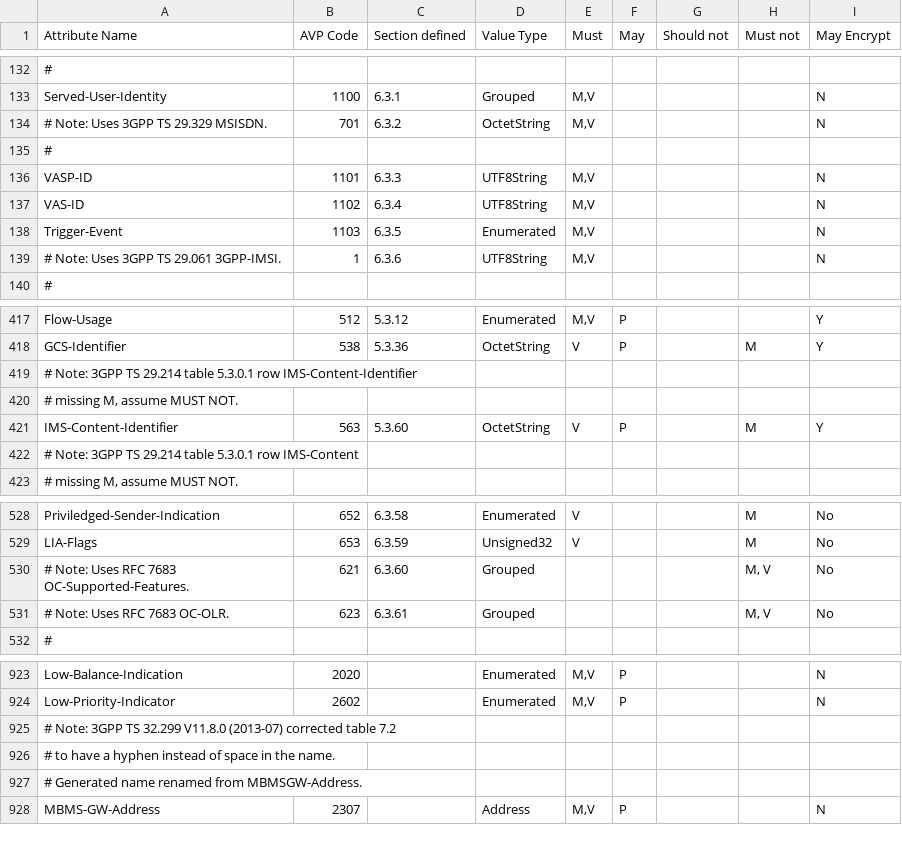
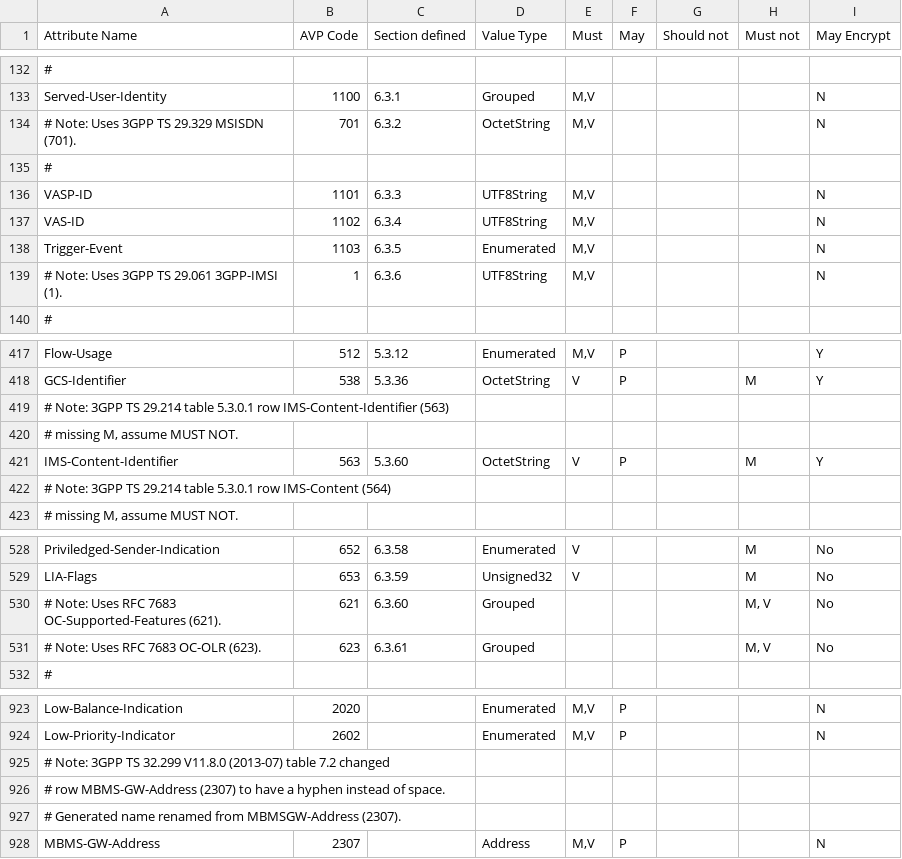
Before and after one commit to sdecugis/freeDiameter, a CSV file: extensions/dict_dcca_3gpp/dict_dcca_3gpp.csv, drawn as a sheet; only a part is shown, gaps mark what is left out; the diff covers the shown part only; the diff names each change by its address in the sheet, - before the commit and + after, or states it on an @@ line.

Commit message:
dict_dcca_3gpp: more comment improvements
Update comments with (Code) after AVP name,
to assist with searching for AVPs in comments.

```diff
--- a/extensions/dict_dcca_3gpp/dict_dcca_3gpp.csv
+++ b/extensions/dict_dcca_3gpp/dict_dcca_3gpp.csv
-A134 (Attribute Name): # Note: Uses 3GPP TS 29.329 MSISDN.
+A134 (Attribute Name): # Note: Uses 3GPP TS 29.329 MSISDN (701).
-A139 (Attribute Name): # Note: Uses 3GPP TS 29.061 3GPP-IMSI.
+A139 (Attribute Name): # Note: Uses 3GPP TS 29.061 3GPP-IMSI (1).
-A419 (Attribute Name): …row IMS-Content-Identifier
+A419 (Attribute Name): …row IMS-Content-Identifier (563)
-A422 (Attribute Name): …row IMS-Content
+A422 (Attribute Name): …row IMS-Content (564)
-A530 (Attribute Name): …RFC 7683 OC-Supported-Features.
+A530 (Attribute Name): …RFC 7683 OC-Supported-Features (621).
-A531 (Attribute Name): # Note: Uses RFC 7683 OC-OLR.
+A531 (Attribute Name): # Note: Uses RFC 7683 OC-OLR (623).
-A925 (Attribute Name): …V11.8.0 (2013-07) corrected table 7.2
+A925 (Attribute Name): …V11.8.0 (2013-07) table 7.2 changed
-A926 (Attribute Name): # to have a hyphen instead of space in the name.
+A926 (Attribute Name): # row MBMS-GW-Address (2307) to have a hyphen instead of space.
-A927 (Attribute Name): …renamed from MBMSGW-Address.
+A927 (Attribute Name): …renamed from MBMSGW-Address (2307).
```
Also changed, not shown: 30 edited cells elsewhere in this file, 1 other file.
